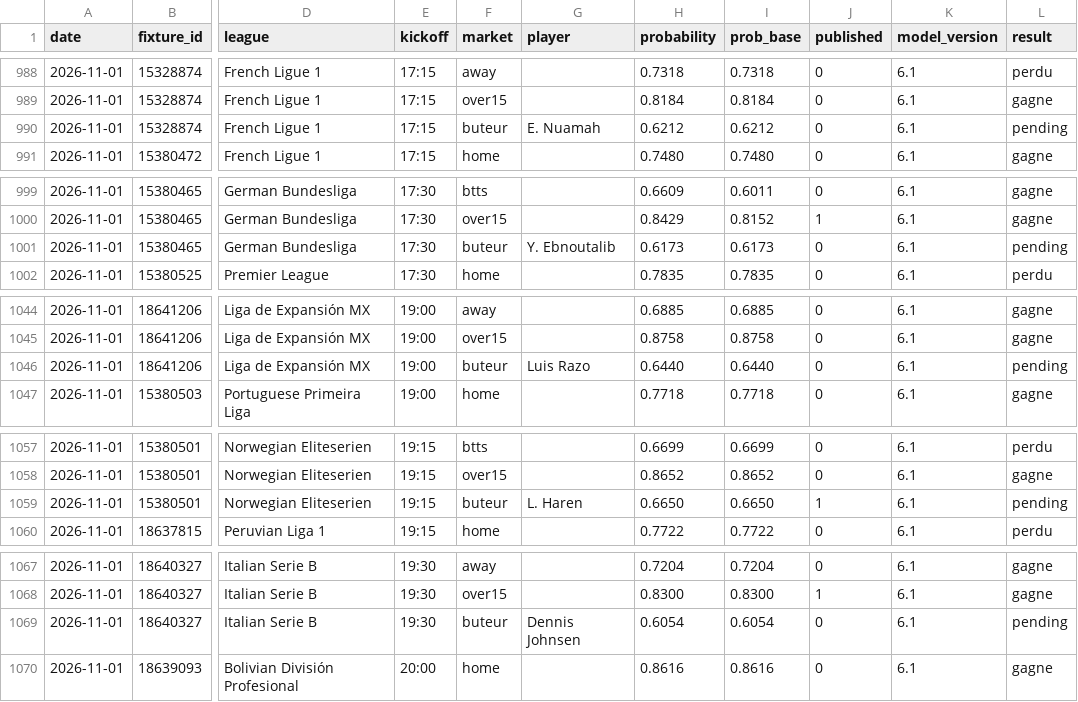
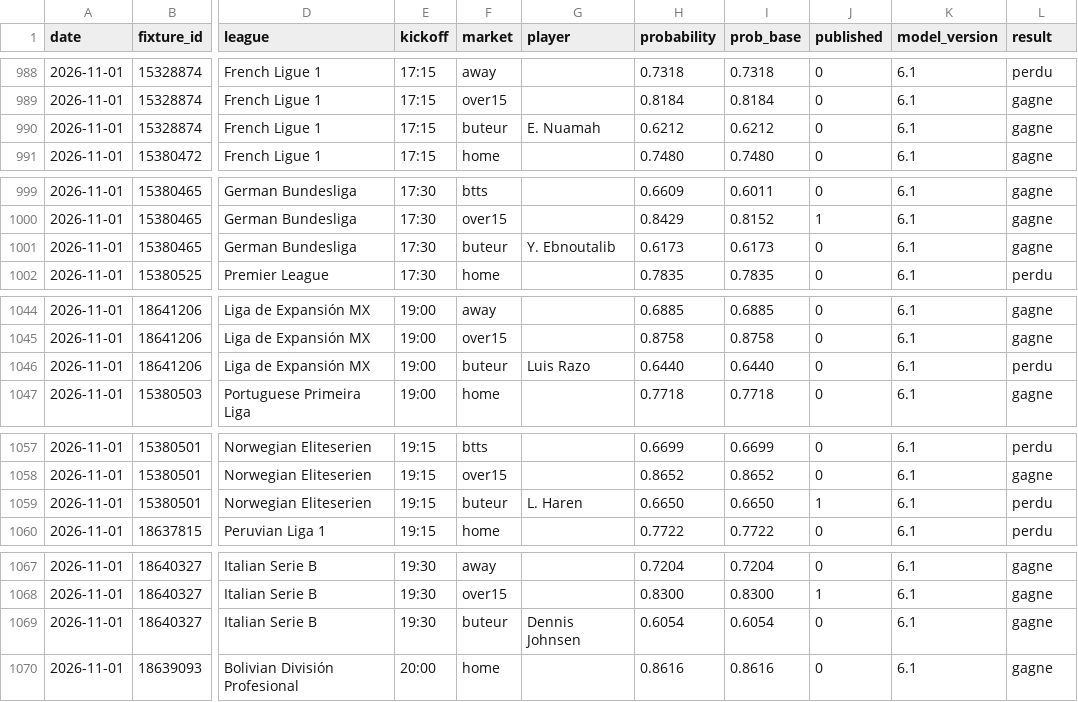
Before and after one commit to Petskllm/bot-btts, a CSV file: data/predictions.csv, drawn as a sheet; only a part is shown, gaps mark what is left out; the diff covers the shown part only; the diff names each change by its address in the sheet, - before the commit and + after, or states it on an @@ line.

```diff
--- a/data/predictions.csv
+++ b/data/predictions.csv
-L990 (result): pending
+L990 (result): gagne
-L1001 (result): pending
+L1001 (result): gagne
-L1046 (result): pending
+L1046 (result): perdu
-L1059 (result): pending
+L1059 (result): perdu
-L1069 (result): pending
+L1069 (result): gagne
```
Also changed, not shown: 3 added rows and 9 edited cells elsewhere in this file.
